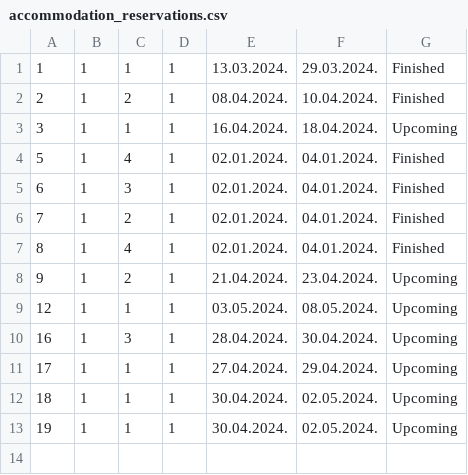
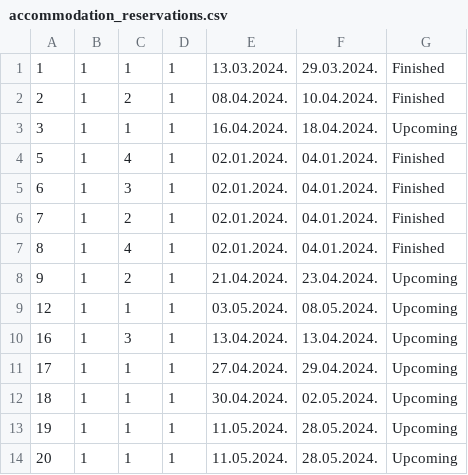
Before and after one commit to NenadGvozdenac/Simulacija-i-modeliranje-sistema, a CSV file: Resources/Data/accommodation_reservations.csv, drawn as a sheet.

```diff
--- a/Resources/Data/accommodation_reservations.csv
+++ b/Resources/Data/accommodation_reservations.csv
@@ -9,5 +9,6 @@
 12|1|1|1|03.05.2024.|08.05.2024.|Upcoming
-16|1|3|1|28.04.2024.|30.04.2024.|Upcoming
+16|1|3|1|13.04.2024.|13.04.2024.|Upcoming
 17|1|1|1|27.04.2024.|29.04.2024.|Upcoming
 18|1|1|1|30.04.2024.|02.05.2024.|Upcoming
-19|1|1|1|30.04.2024.|02.05.2024.|Upcoming
+19|1|1|1|11.05.2024.|28.05.2024.|Upcoming
+20|1|1|1|11.05.2024.|28.05.2024.|Upcoming
```
Also changed, not shown: Resources/Data/accommodation_reservation_moving.csv, 13 other files.
